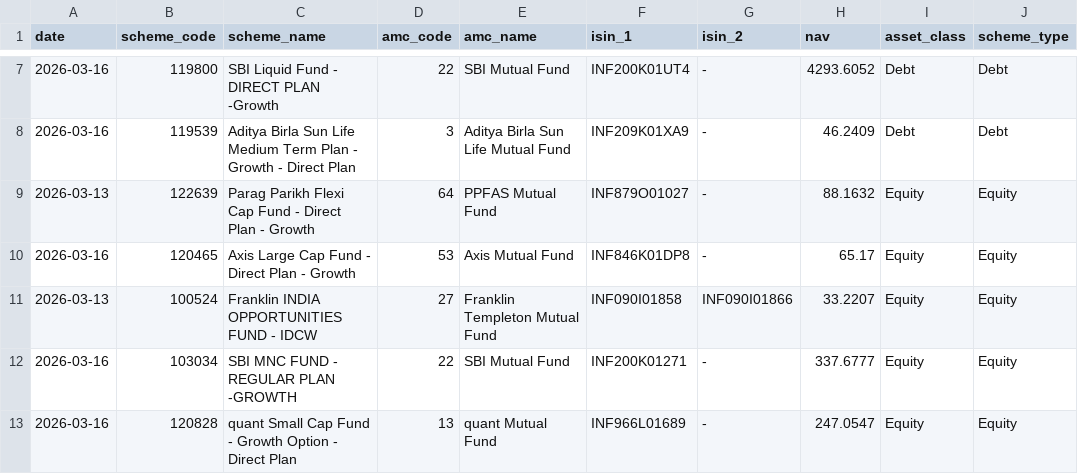
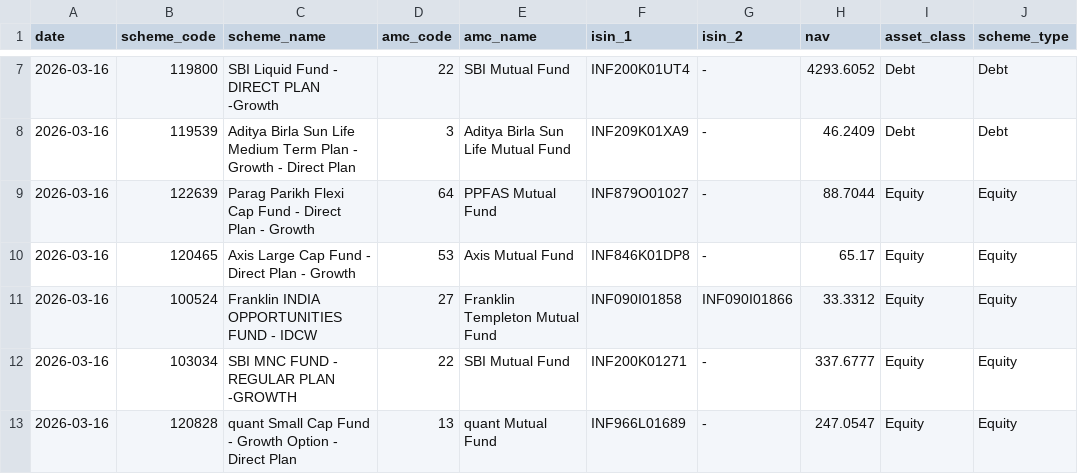
Before and after one commit to RSKPixel/wealth, a CSV file: backend/data/mf_nav_amfi.csv, drawn as a sheet; only a part is shown, gaps mark what is left out.

```diff
--- a/backend/data/mf_nav_amfi.csv
+++ b/backend/data/mf_nav_amfi.csv
@@ -8,5 +8,5 @@ date,scheme_code,scheme_name,amc_code,amc_name,isin_1,isin_2,nav,asset_class,sch
 2026-03-16,119539,Aditya Birla Sun Life Medium Term Plan - Growth - Direct Plan,3,Aditya Birla Sun Life Mutual Fund,INF209K01XA9,-,46.2409,Debt,Debt
-2026-03-13,122639,Parag Parikh Flexi Cap Fund - Direct Plan - Growth,64,PPFAS Mutual Fund,INF879O01027,-,88.1632,Equity,Equity
+2026-03-16,122639,Parag Parikh Flexi Cap Fund - Direct Plan - Growth,64,PPFAS Mutual Fund,INF879O01027,-,88.7044,Equity,Equity
 2026-03-16,120465,Axis Large Cap Fund - Direct Plan - Growth,53,Axis Mutual Fund,INF846K01DP8,-,65.17,Equity,Equity
-2026-03-13,100524,Franklin INDIA OPPORTUNITIES FUND - IDCW ,27,Franklin Templeton Mutual Fund,INF090I01858,INF090I01866,33.2207,Equity,Equity
+2026-03-16,100524,Franklin INDIA OPPORTUNITIES FUND - IDCW ,27,Franklin Templeton Mutual Fund,INF090I01858,INF090I01866,33.3312,Equity,Equity
 2026-03-16,103034,SBI MNC FUND - REGULAR PLAN -GROWTH,22,SBI Mutual Fund,INF200K01271,-,337.6777,Equity,Equity
```
Also changed, not shown: 2 other files.
